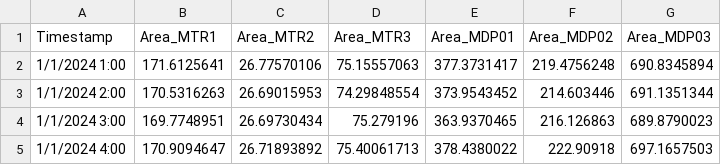
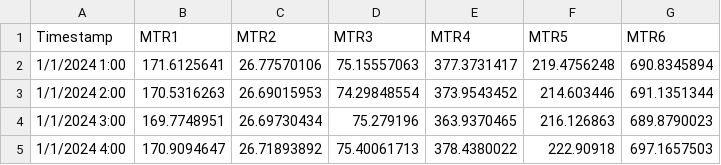
Before and after one commit to ChristGopal/bslpowerreport, a CSV file: Entegris_PowerCons.csv, drawn as a sheet; only a part is shown.

Commit message:
Update Entegris_PowerCons.csv

```diff
--- a/Entegris_PowerCons.csv
+++ b/Entegris_PowerCons.csv
@@ -1,2 +1,2 @@
- Timestamp,Area_MTR1,Area_MTR2,Area_MTR3,Area_MDP01,Area_MDP02,Area_MDP03
+ Timestamp,MTR1,MTR2,MTR3,MTR4,MTR5,MTR6
 1/1/2024 1:00,171.6125641,26.77570106,75.15557063,377.3731417,219.4756248,690.8345894
```
